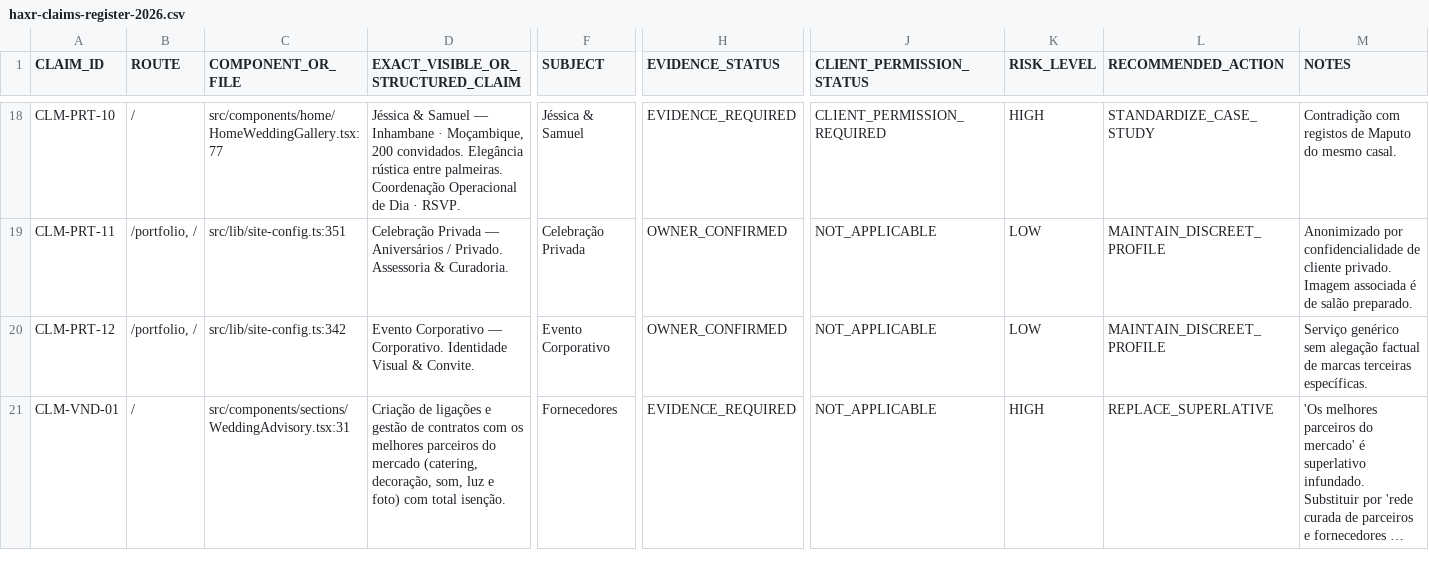
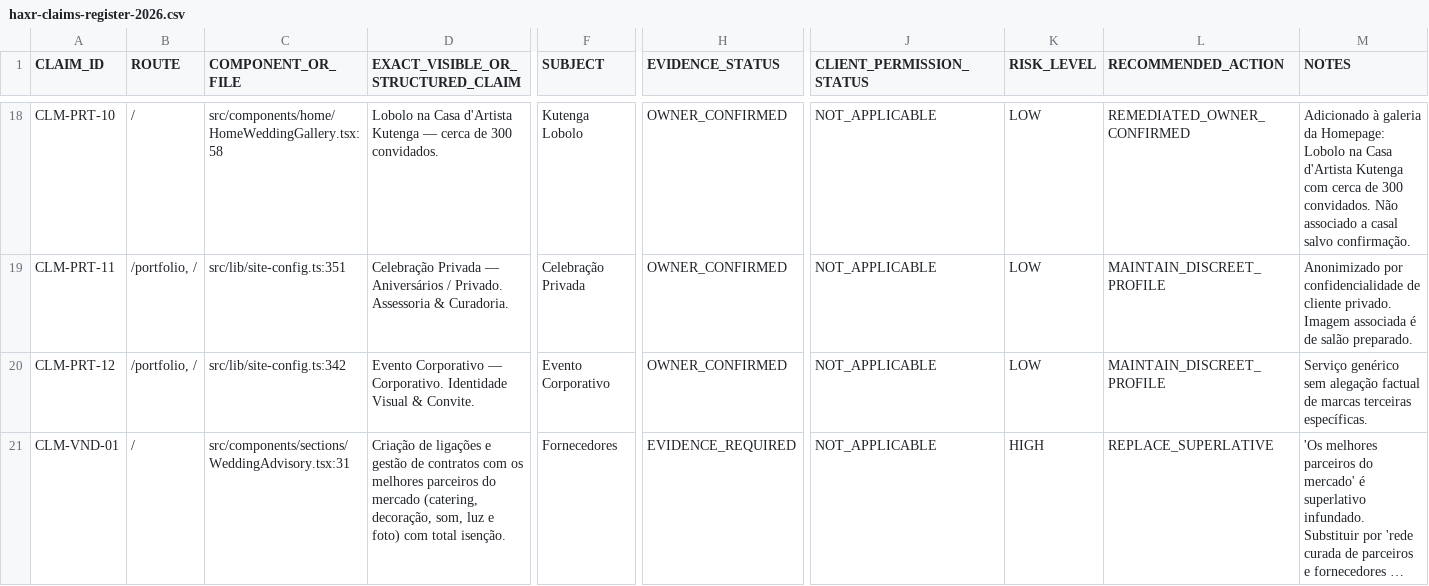
Before and after one commit to MrDimande/haxrsignatureweb, a CSV file: docs/audits/haxr-claims-register-2026.csv, drawn as a sheet; only a part is shown, gaps mark what is left out; long unchanged cells end in …; the diff covers the shown part only; the diff names each change by its address in the sheet, - before the commit and + after, or states it on an @@ line.

Commit message:
fix(veracity): execute owner decision on real events and polana remediation (phase d.1)

```diff
--- a/docs/audits/haxr-claims-register-2026.csv
+++ b/docs/audits/haxr-claims-register-2026.csv
-C18 (COMPONENT_OR_FILE): src/components/home/HomeWeddingGallery.tsx:77
+C18 (COMPONENT_OR_FILE): src/components/home/HomeWeddingGallery.tsx:58
-D18: Jéssica & Samuel — Inhambane · Moçambique, 200 convidados. Elegância rústica entre palmeiras. Coordenação Operacional de Dia · RSVP.
+D18: Lobolo na Casa d'Artista Kutenga — cerca de 300 convidados.
-F18 (SUBJECT): Jéssica & Samuel
+F18 (SUBJECT): Kutenga Lobolo
-H18 (EVIDENCE_STATUS): EVIDENCE_REQUIRED
+H18 (EVIDENCE_STATUS): OWNER_CONFIRMED
-J18 (CLIENT_PERMISSION_STATUS): CLIENT_PERMISSION_REQUIRED
+J18 (CLIENT_PERMISSION_STATUS): NOT_APPLICABLE
-K18 (RISK_LEVEL): HIGH
+K18 (RISK_LEVEL): LOW
-L18 (RECOMMENDED_ACTION): STANDARDIZE_CASE_STUDY
+L18 (RECOMMENDED_ACTION): REMEDIATED_OWNER_CONFIRMED
-M18 (NOTES): Contradição com registos de Maputo do mesmo casal.
+M18 (NOTES): Adicionado à galeria da Homepage: Lobolo na Casa d'Artista Kutenga com cerca de 300 convidados. Não associado a casal salvo confirmação.
```
Also changed, not shown: 38 edited cells elsewhere in this file, 7 other files.
